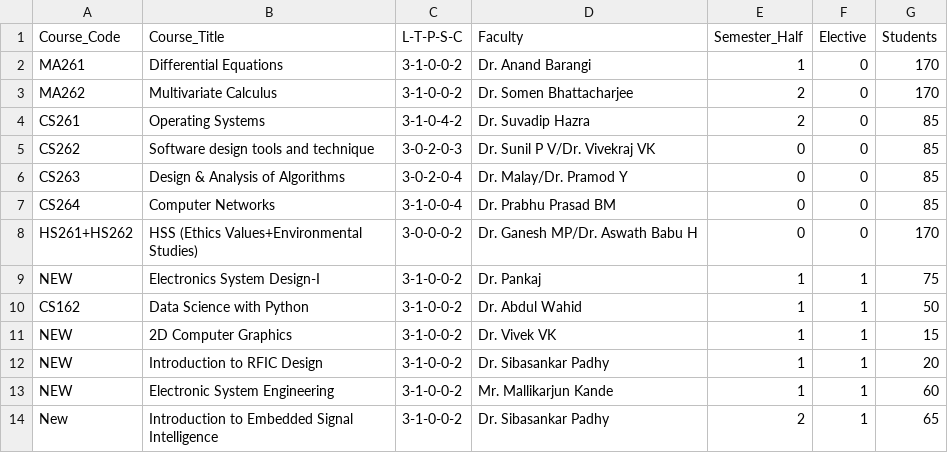
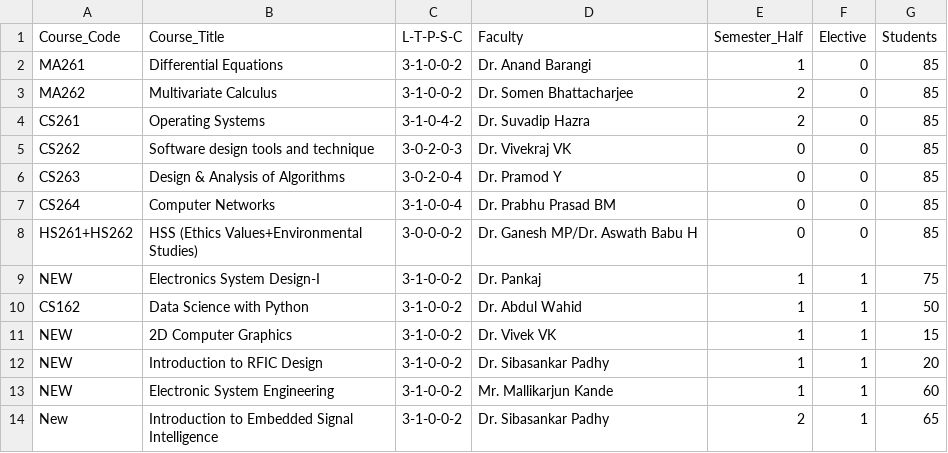
Before and after one commit to raskinverma/Automated-Time-Table-Scheduling-for-IIIT-Dharwad, a CSV file: data/CSE_3_courses-B.csv, drawn as a sheet.

```diff
--- a/data/CSE_3_courses-B.csv
+++ b/data/CSE_3_courses-B.csv
@@ -1,9 +1,9 @@
 Course_Code,Course_Title,L-T-P-S-C,Faculty,Semester_Half,Elective,Students
-MA261,Differential Equations,3-1-0-0-2,Dr. Anand Barangi,1,0,170
-MA262,Multivariate Calculus,3-1-0-0-2,Dr. Somen Bhattacharjee,2,0,170
+MA261,Differential Equations,3-1-0-0-2,Dr. Anand Barangi,1,0,85
+MA262,Multivariate Calculus,3-1-0-0-2,Dr. Somen Bhattacharjee,2,0,85
 CS261,Operating Systems,3-1-0-4-2,Dr. Suvadip Hazra,2,0,85
-CS262,Software design tools and technique,3-0-2-0-3,Dr. Sunil P V/Dr. Vivekraj VK,0,0,85
-CS263,Design & Analysis of Algorithms,3-0-2-0-4,Dr. Malay/Dr. Pramod Y,0,0,85
+CS262,Software design tools and technique,3-0-2-0-3,Dr. Vivekraj VK,0,0,85
+CS263,Design & Analysis of Algorithms,3-0-2-0-4,Dr. Pramod Y,0,0,85
 CS264,Computer Networks,3-1-0-0-4,Dr. Prabhu Prasad BM,0,0,85
-HS261+HS262,HSS (Ethics Values+Environmental Studies),3-0-0-0-2,Dr. Ganesh MP/Dr. Aswath Babu H,0,0,170
+HS261+HS262,HSS (Ethics Values+Environmental Studies),3-0-0-0-2,Dr. Ganesh MP/Dr. Aswath Babu H,0,0,85
 NEW,Electronics System Design-I,3-1-0-0-2,Dr. Pankaj,1,1,75
```
Also changed, not shown: data/CSE_3_courses-A.csv, 1 other file.
